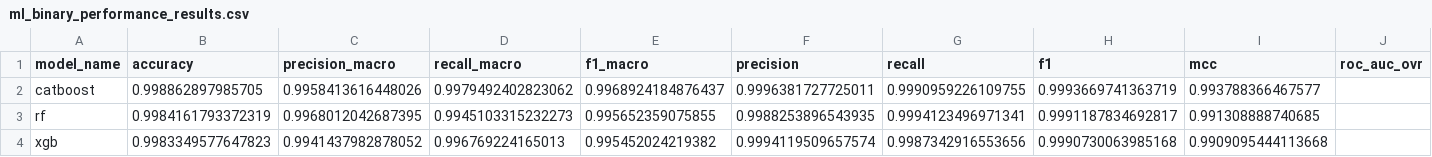
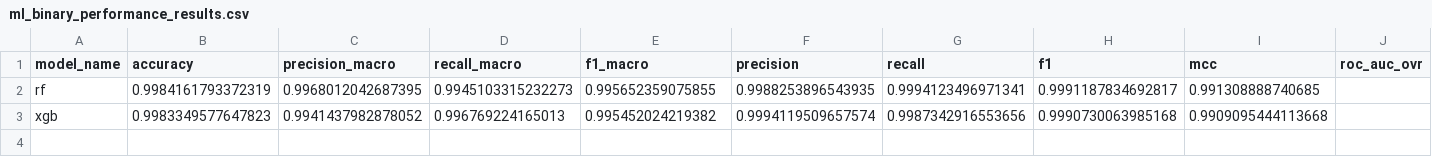
Before and after one commit to wiIliu/IoT-AI-IDSs-edge-testing, a CSV file: classification_reports/ml_binary_performance_results.csv, drawn as a sheet; only a part is shown; rows hold the shown columns only; the diff names each change by its address in the sheet, - before the commit and + after, or states it on an @@ line.

Commit message:
reports & models - update

```diff
--- a/classification_reports/ml_binary_performance_results.csv
+++ b/classification_reports/ml_binary_performance_results.csv
-row 2: catboost | 0.998862897985705 | 0.9958413616448026 | 0.9979492402823062 | 0.9968924184876437 | 0.9996381727725011 | 0.9990959226109755 | 0.9993669741363719 | 0.993788366467577
```
Also changed, not shown: 3 other files.
